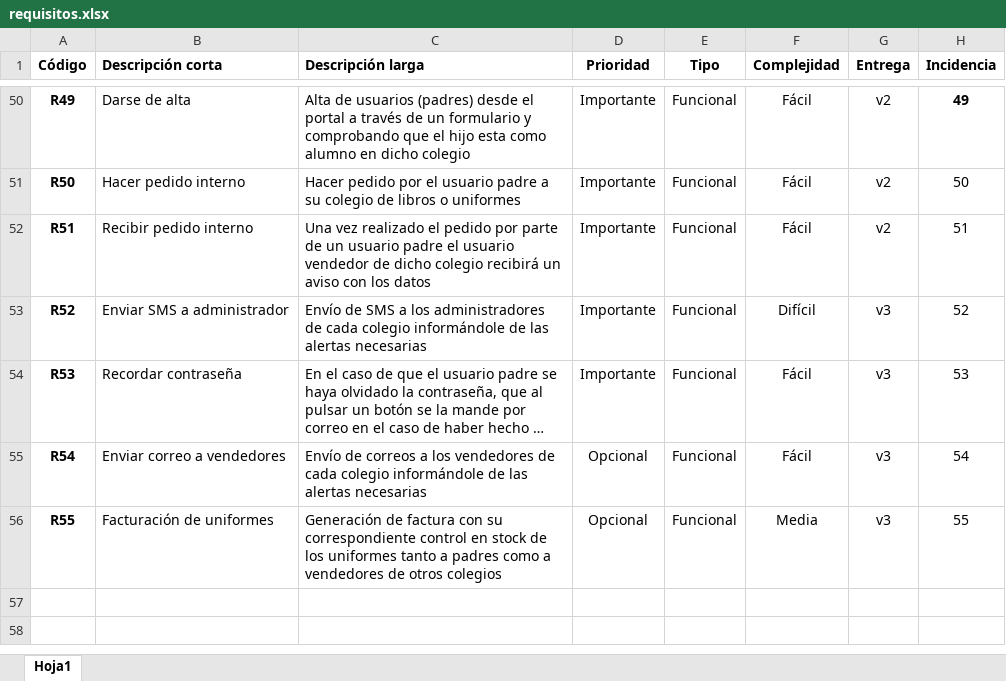
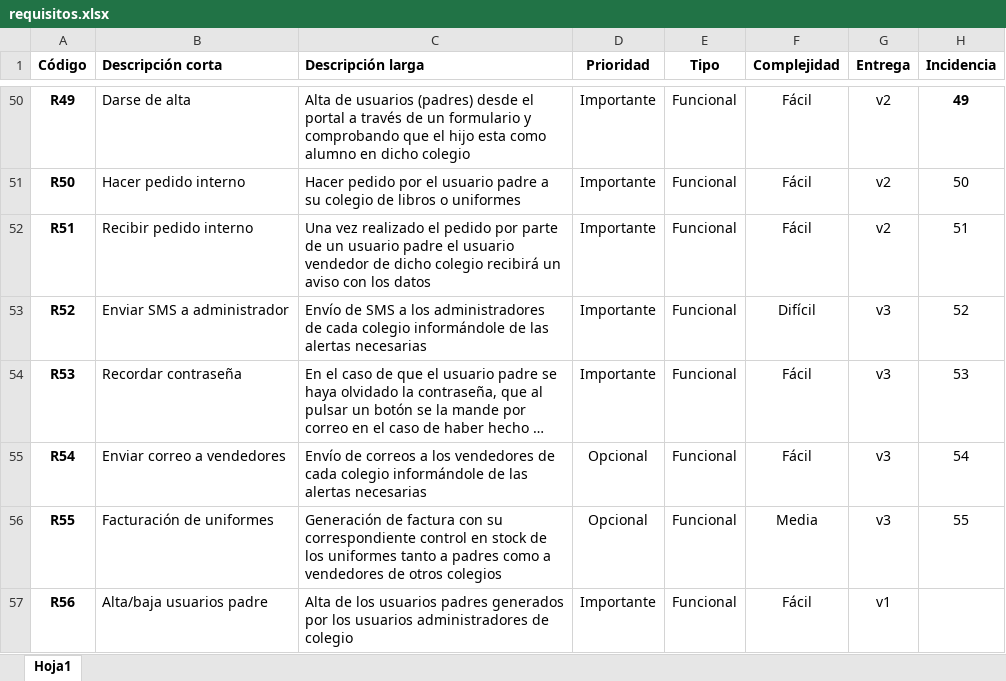
Before and after one commit to davidpera/educantes, an Excel workbook: guia/requisitos.xlsx, sheet Hoja1, drawn as a sheet; only a part is shown, gaps mark what is left out; long unchanged cells end in …; values as stored, in another font and other column widths than the file's, no borders; the diff names each change by its address in the sheet, - before the commit and + after, or states it on an @@ line.

Commit message:
cambiando requisitos

```diff
--- a/guia/requisitos.xlsx (sheet Hoja1)
+++ b/guia/requisitos.xlsx (sheet Hoja1)
+row 57: R56 | Alta/baja usuarios padre | Alta de los usuarios padres generados por los usuarios administradores de colegio | Importante | Funcional | Fácil | v1
```
